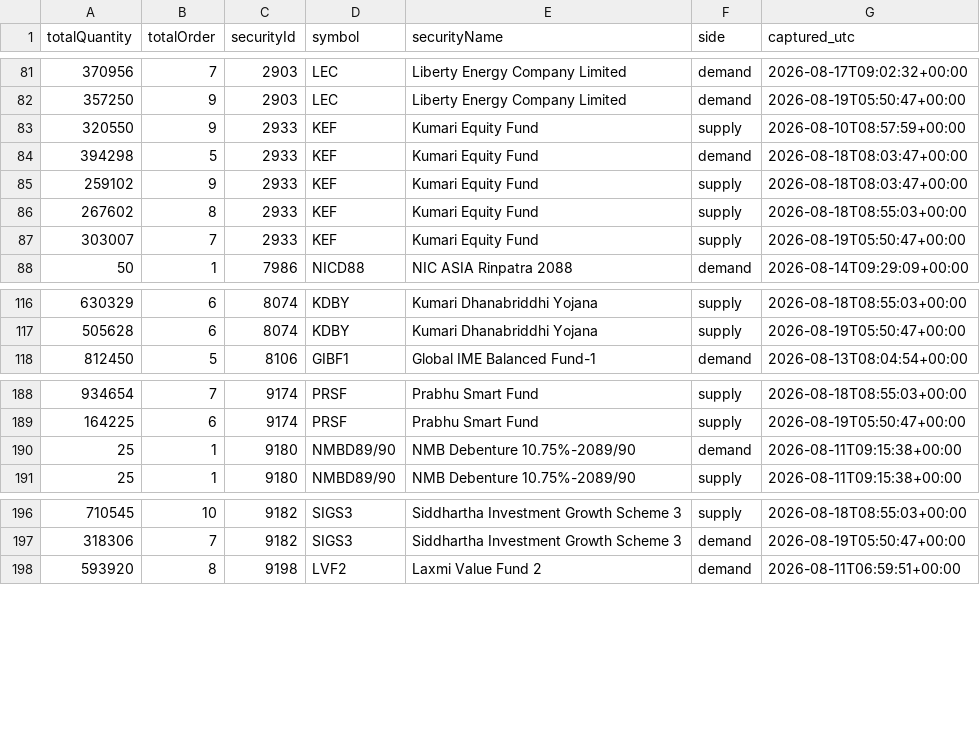
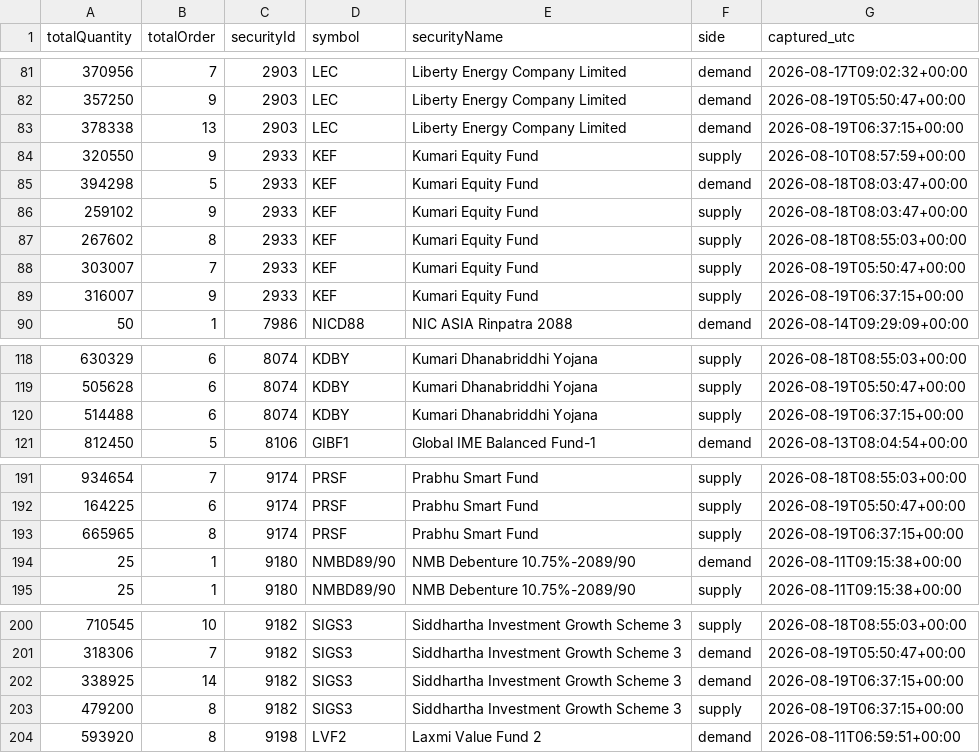
Before and after one commit to Aabaran7/nepse-forecast, a CSV file: data-mirror/orderbook/orderbook.csv, drawn as a sheet; only a part is shown, gaps mark what is left out; the diff covers the shown part only; the diff names each change by its address in the sheet, - before the commit and + after, or states it on an @@ line.

Commit message:
orderbook: 2026-08-19T06:37Z

```diff
--- a/data-mirror/orderbook/orderbook.csv
+++ b/data-mirror/orderbook/orderbook.csv
+row 83: 378338 | 13 | 2903 | LEC | Liberty Energy Company Limited | demand | 2026-08-19T06:37:15+00:00
+row 89: 316007 | 9 | 2933 | KEF | Kumari Equity Fund | supply | 2026-08-19T06:37:15+00:00
+row 120: 514488 | 6 | 8074 | KDBY | Kumari Dhanabriddhi Yojana | supply | 2026-08-19T06:37:15+00:00
+row 193: 665965 | 8 | 9174 | PRSF | Prabhu Smart Fund | supply | 2026-08-19T06:37:15+00:00
+row 202: 338925 | 14 | 9182 | SIGS3 | Siddhartha Investment Growth Scheme 3 | demand | 2026-08-19T06:37:15+00:00
+row 203: 479200 | 8 | 9182 | SIGS3 | Siddhartha Investment Growth Scheme 3 | supply | 2026-08-19T06:37:15+00:00
```
Also changed, not shown: 4 added rows elsewhere in this file, data-mirror/orderbook/_manifest.csv, 2 other files.
